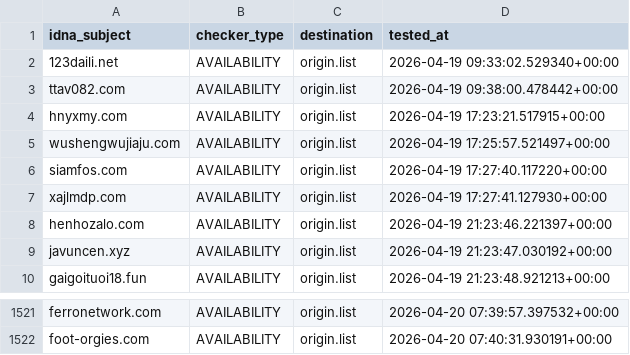
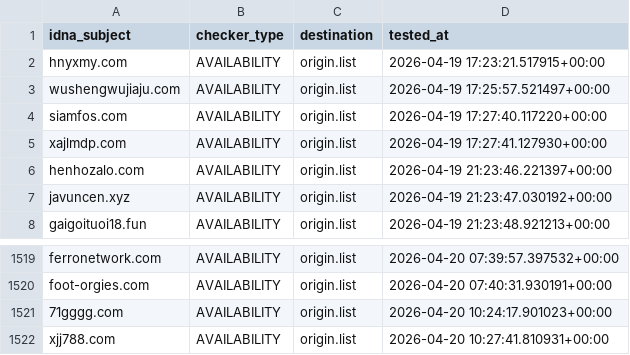
Before and after one commit to bigdargon/hostsVN-adult-dead-hosts, a CSV file: .pyfunceble/inactive.csv, drawn as a sheet; only a part is shown, gaps mark what is left out; removed rows and columns are numbered as before the commit, all else as after; the diff names each change by its address in the sheet, - before the commit and + after, or states it on an @@ line.

```diff
--- a/.pyfunceble/inactive.csv
+++ b/.pyfunceble/inactive.csv
-row 2: 123daili.net | AVAILABILITY | origin.list | 2026-04-19 09:33:02.529340+00:00
-row 3: ttav082.com | AVAILABILITY | origin.list | 2026-04-19 09:38:00.478442+00:00
+row 1521: 71gggg.com | AVAILABILITY | origin.list | 2026-04-20 10:24:17.901023+00:00
+row 1522: xjj788.com | AVAILABILITY | origin.list | 2026-04-20 10:27:41.810931+00:00
```
Also changed, not shown: 16 other files.
